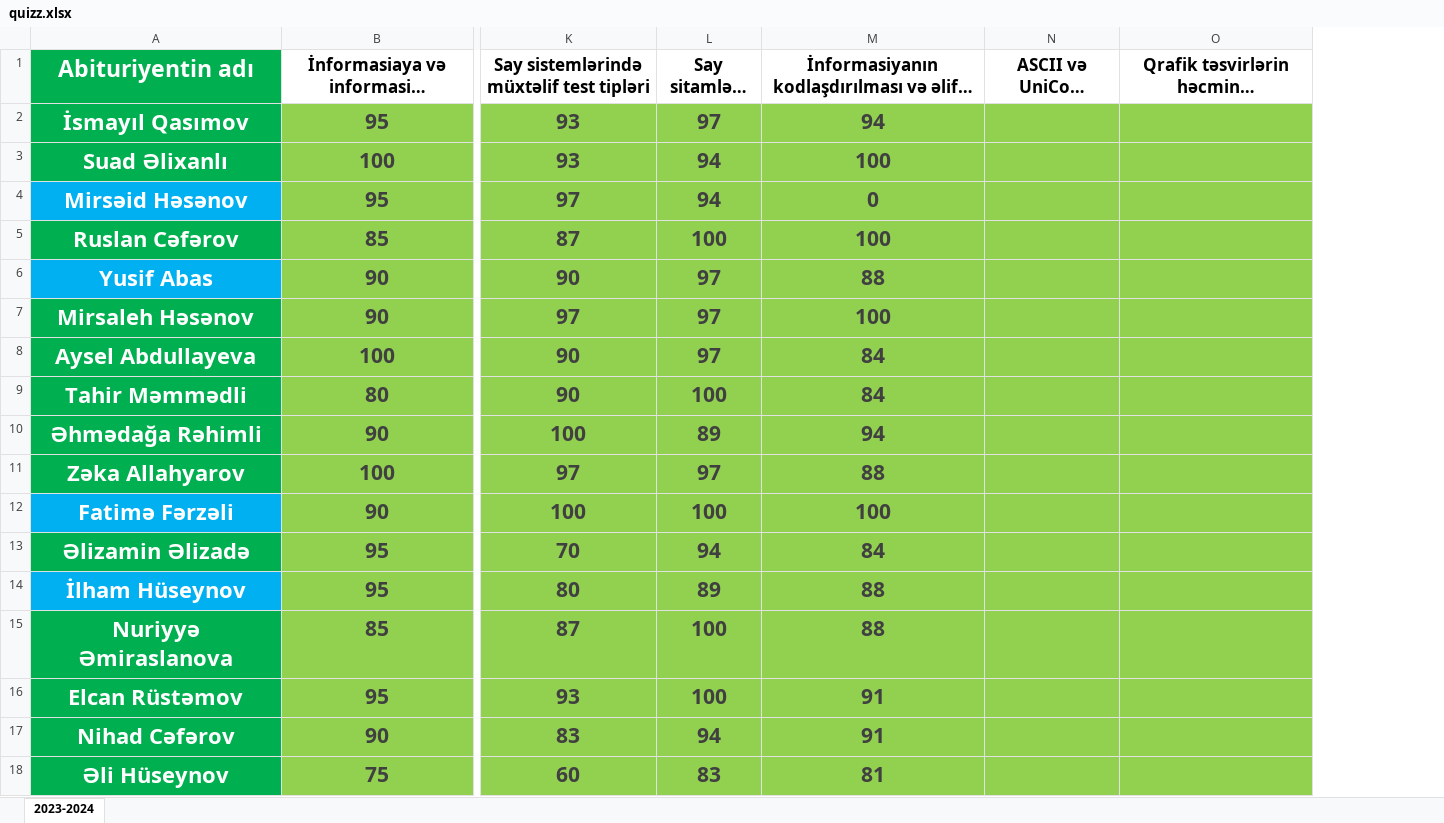
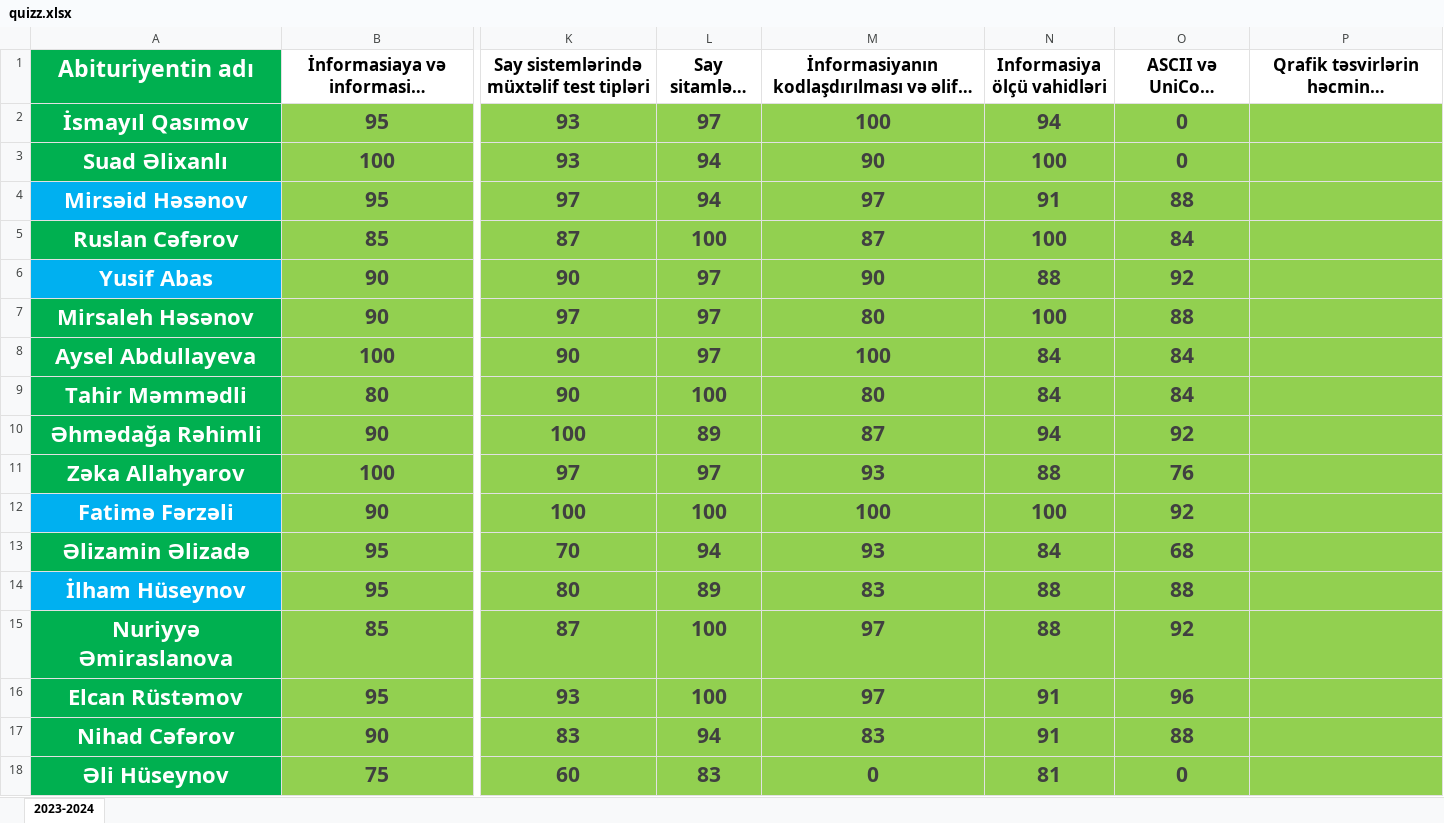
Before and after one commit to elmual/telegram, an Excel workbook: static/data/quizz.xlsx, sheet 2023-2024, drawn as a sheet; only a part is shown, gaps mark what is left out; long unchanged cells end in …; values as stored, in another font and other column widths than the file's, no borders; conditional formats not drawn; addresses are those after the commit; the diff covers the shown part only; the diff names each change by its address in the sheet, - before the commit and + after, or states it on an @@ line.

Commit message:
quizz

```diff
--- a/static/data/quizz.xlsx (sheet 2023-2024)
+++ b/static/data/quizz.xlsx (sheet 2023-2024)
+column N (Informasiya ölçü vahidləri), rows 2-18: 94 | 100 | 91 | 100 | 88 | 100 | 84 | 84 | 94 | 88 | 100 | 84 | 88 | 88 | 91 | 91 | 81
-M2: 94
+M2: 100
-O2:O3 (ASCII və UniCode sistemləri): (empty)
+O2:O3 (ASCII və UniCode sistemləri): 0
-M3: 100
+M3: 90
-M4: 0
+M4: 97
-O4 (ASCII və UniCode sistemləri): (empty)
+O4 (ASCII və UniCode sistemləri): 88
-M5: 100
+M5: 87
-O5 (ASCII və UniCode sistemləri): (empty)
+O5 (ASCII və UniCode sistemləri): 84
-M6: 88
+M6: 90
-O6 (ASCII və UniCode sistemləri): (empty)
+O6 (ASCII və UniCode sistemləri): 92
-M7: 100
+M7: 80
-O7 (ASCII və UniCode sistemləri): (empty)
+O7 (ASCII və UniCode sistemləri): 88
-M8: 84
+M8: 100
-O8:O9 (ASCII və UniCode sistemləri): (empty)
+O8:O9 (ASCII və UniCode sistemləri): 84
-M9: 84
+M9: 80
-M10: 94
+M10: 87
-O10 (ASCII və UniCode sistemləri): (empty)
+O10 (ASCII və UniCode sistemləri): 92
-M11: 88
+M11: 93
-O11 (ASCII və UniCode sistemləri): (empty)
+O11 (ASCII və UniCode sistemləri): 76
-O12 (ASCII və UniCode sistemləri): (empty)
+O12 (ASCII və UniCode sistemləri): 92
-M13: 84
+M13: 93
-O13 (ASCII və UniCode sistemləri): (empty)
+O13 (ASCII və UniCode sistemləri): 68
-M14: 88
+M14: 83
-O14 (ASCII və UniCode sistemləri): (empty)
+O14 (ASCII və UniCode sistemləri): 88
-M15: 88
+M15: 97
-O15 (ASCII və UniCode sistemləri): (empty)
+O15 (ASCII və UniCode sistemləri): 92
-M16: 91
+M16: 97
-O16 (ASCII və UniCode sistemləri): (empty)
+O16 (ASCII və UniCode sistemləri): 96
-M17: 91
+M17: 83
-O17 (ASCII və UniCode sistemləri): (empty)
+O17 (ASCII və UniCode sistemləri): 88
-M18: 81
+M18: 0
-O18 (ASCII və UniCode sistemləri): (empty)
+O18 (ASCII və UniCode sistemləri): 0
```
Also changed, not shown: 1 removed row and 10 edited cells elsewhere in this sheet.
